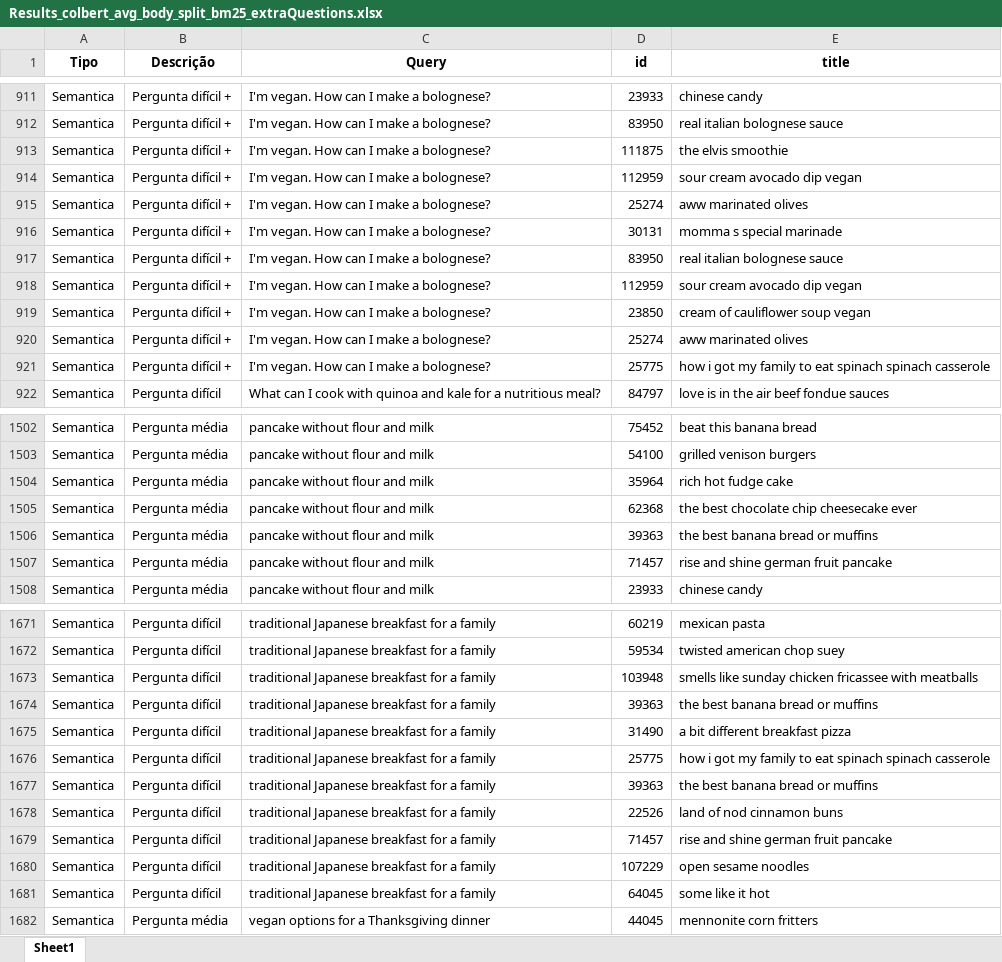
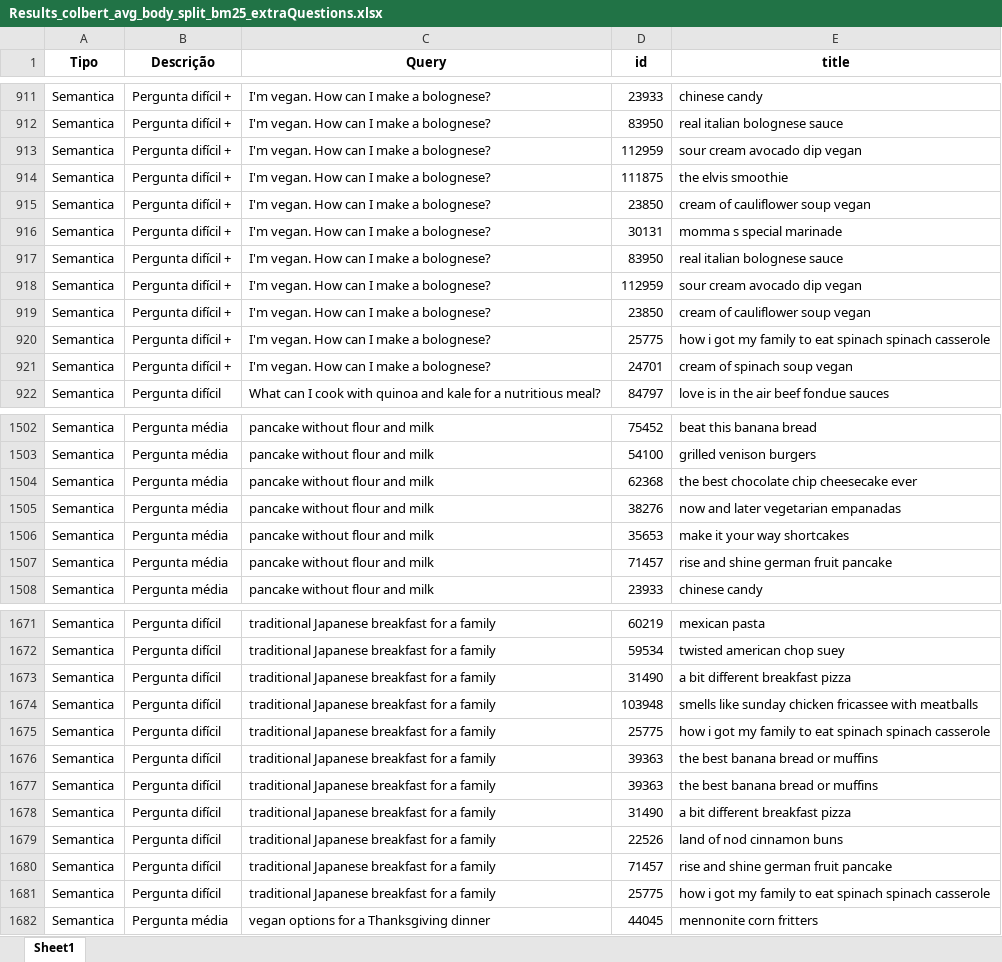
Before and after one commit to VanessaWille/Search_Engine, an Excel workbook: colbert/output/Results_colbert_avg_body_split_bm25_extraQuestions.xlsx, sheet Sheet1, drawn as a sheet; only a part is shown, gaps mark what is left out; values as stored, in another font and other column widths than the file's, no borders; removed rows and columns are numbered as before the commit, all else as after; the diff covers the shown part only; the diff names each change by its address in the sheet, - before the commit and + after, or states it on an @@ line.

```diff
--- a/colbert/output/Results_colbert_avg_body_split_bm25_extraQuestions.xlsx (sheet Sheet1)
+++ b/colbert/output/Results_colbert_avg_body_split_bm25_extraQuestions.xlsx (sheet Sheet1)
-row 915: Semantica | Pergunta difícil + | I'm vegan. How can I make a bolognese? | 25274 | aww marinated olives
@@ row 913 moved to row 914: Semantica @@
+row 915: Semantica | Pergunta difícil + | I'm vegan. How can I make a bolognese? | 23850 | cream of cauliflower soup vegan
-row 920: Semantica | Pergunta difícil + | I'm vegan. How can I make a bolognese? | 25274 | aww marinated olives
+row 921: Semantica | Pergunta difícil + | I'm vegan. How can I make a bolognese? | 24701 | cream of spinach soup vegan
-row 1504: Semantica | Pergunta média | pancake without flour and milk | 35964 | rich hot fudge cake
-D1505 (id): 39363
+D1505 (id): 38276
-E1505 (title): the best banana bread or muffins
+E1505 (title): now and later vegetarian empanadas
+row 1506: Semantica | Pergunta média | pancake without flour and milk | 35653 | make it your way shortcakes
@@ row 1673 moved to row 1674: Semantica @@
@@ row 1674 moved to row 1677: Semantica @@
+row 1678: Semantica | Pergunta difícil | traditional Japanese breakfast for a family | 31490 | a bit different breakfast pizza
-row 1680: Semantica | Pergunta difícil | traditional Japanese breakfast for a family | 107229 | open sesame noodles
-row 1681: Semantica | Pergunta difícil | traditional Japanese breakfast for a family | 64045 | some like it hot
+row 1681: Semantica | Pergunta difícil | traditional Japanese breakfast for a family | 25775 | how i got my family to eat spinach spinach casserole
```
Also changed, not shown: 21 added rows, 21 removed rows, 49 moved rows and 48 edited cells elsewhere in this sheet, colbert/output/Results_colbert_avg_ingredients_bm25_extraQuestions.xlsx, colbert/output/Results_colbert_avg_steps_bm25_extraQuestions.xlsx, 14 other files.
